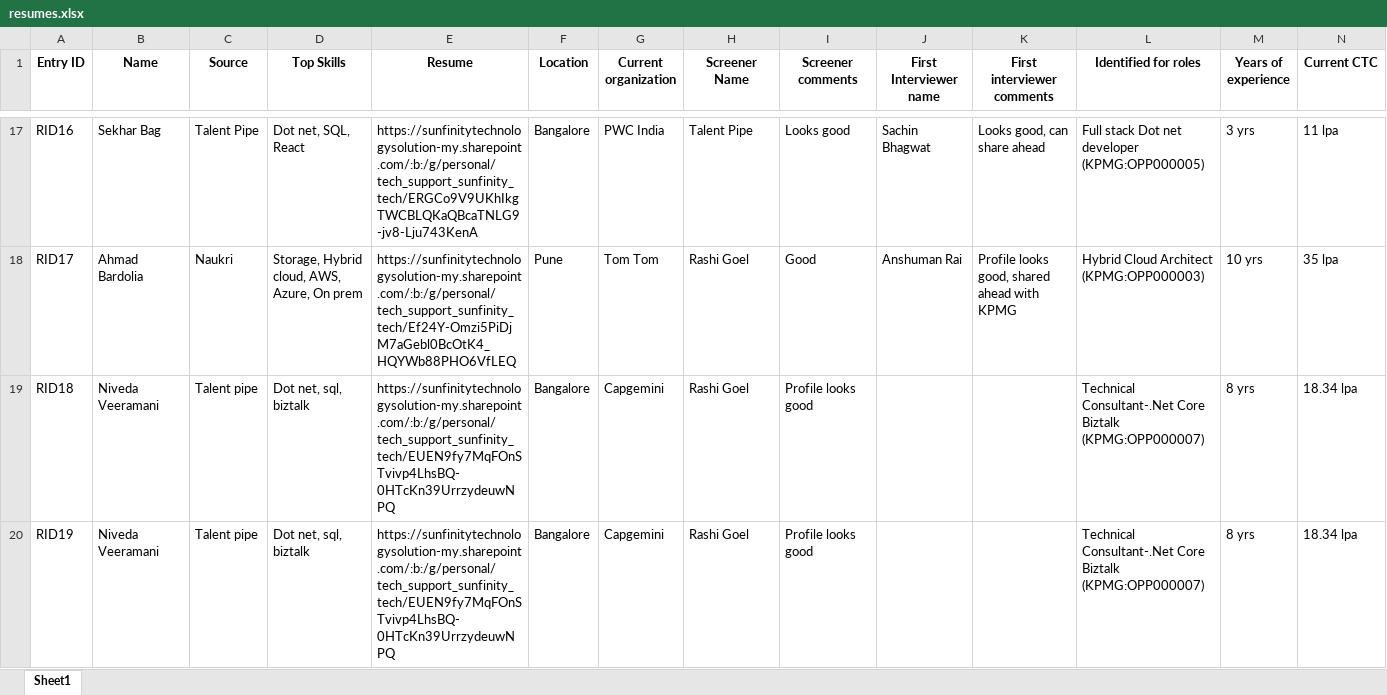
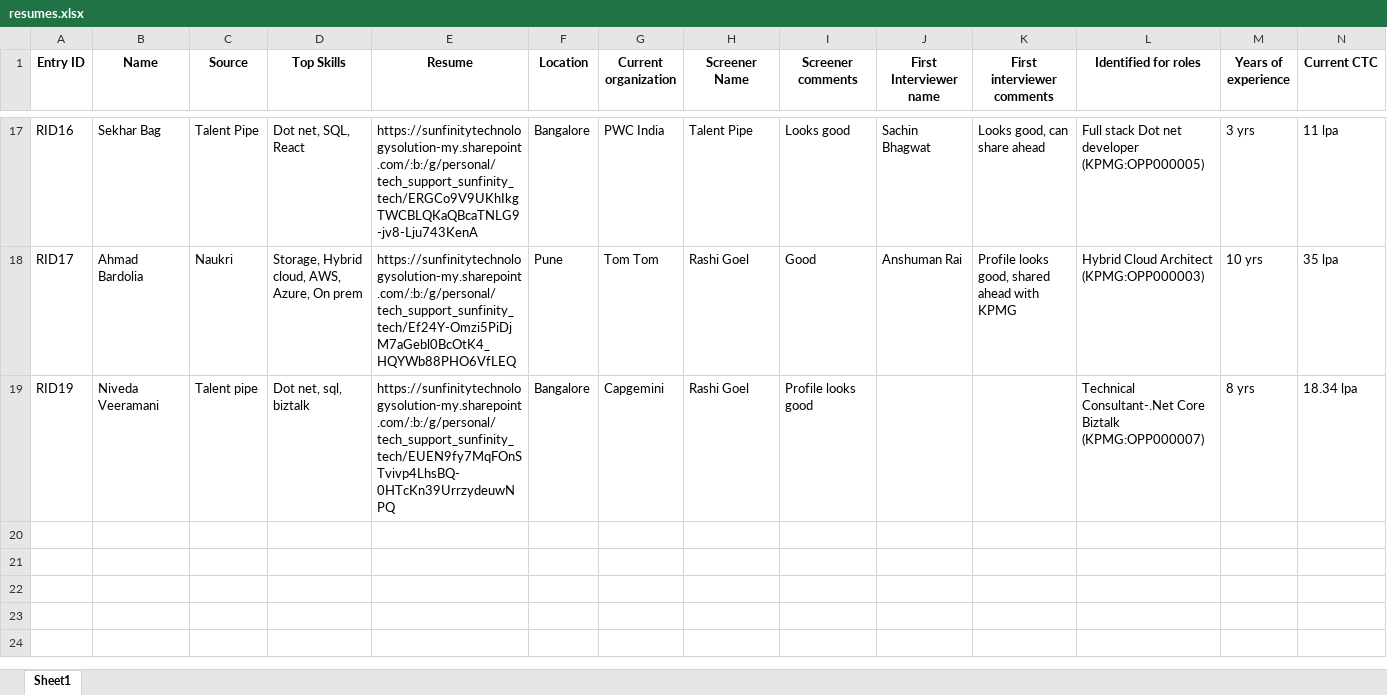
Before and after one commit to advait1307/sunfinity-crm, an Excel workbook: excel_files/resumes.xlsx, sheet Sheet1, drawn as a sheet; only a part is shown, gaps mark what is left out; values as stored, in another font and other column widths than the file's, no borders; the diff names each change by its address in the sheet, - before the commit and + after, or states it on an @@ line.

Commit message:
Update Excel file

```diff
--- a/excel_files/resumes.xlsx (sheet Sheet1)
+++ b/excel_files/resumes.xlsx (sheet Sheet1)
-row 19: RID18 | Niveda Veeramani | Talent pipe | Dot net, sql, biztalk | https://sunfinitytechnologysolution-my.sharepoint.com/:b:/g/personal/tech_support_sunfinity_tech/EUEN9fy7MqFOnSTvivp4LhsBQ-0HTcKn39UrrzydeuwNPQ | Bangalore | Capgemini | Rashi Goel | Profile looks good |  |  | Technical Consultant-.Net Core Biztalk (KPMG:OPP000007) | 8 yrs | 18.34 lpa
```
